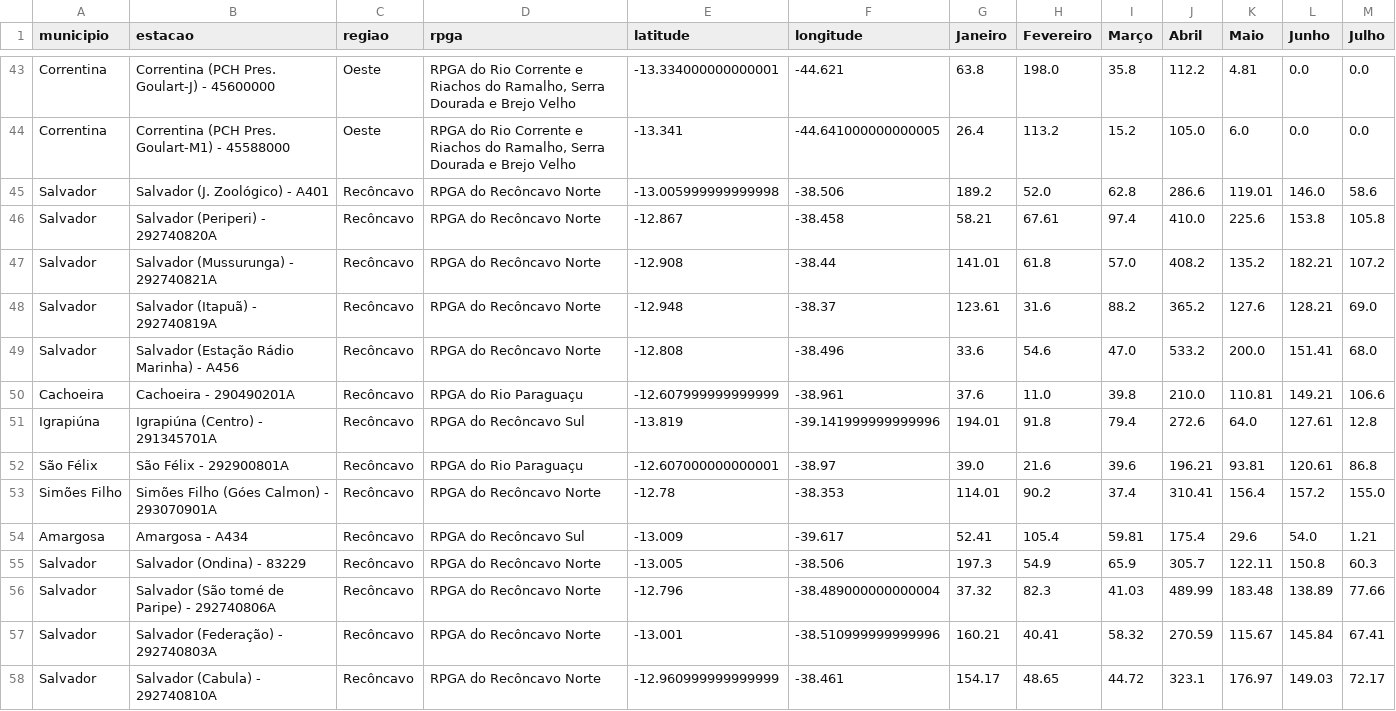
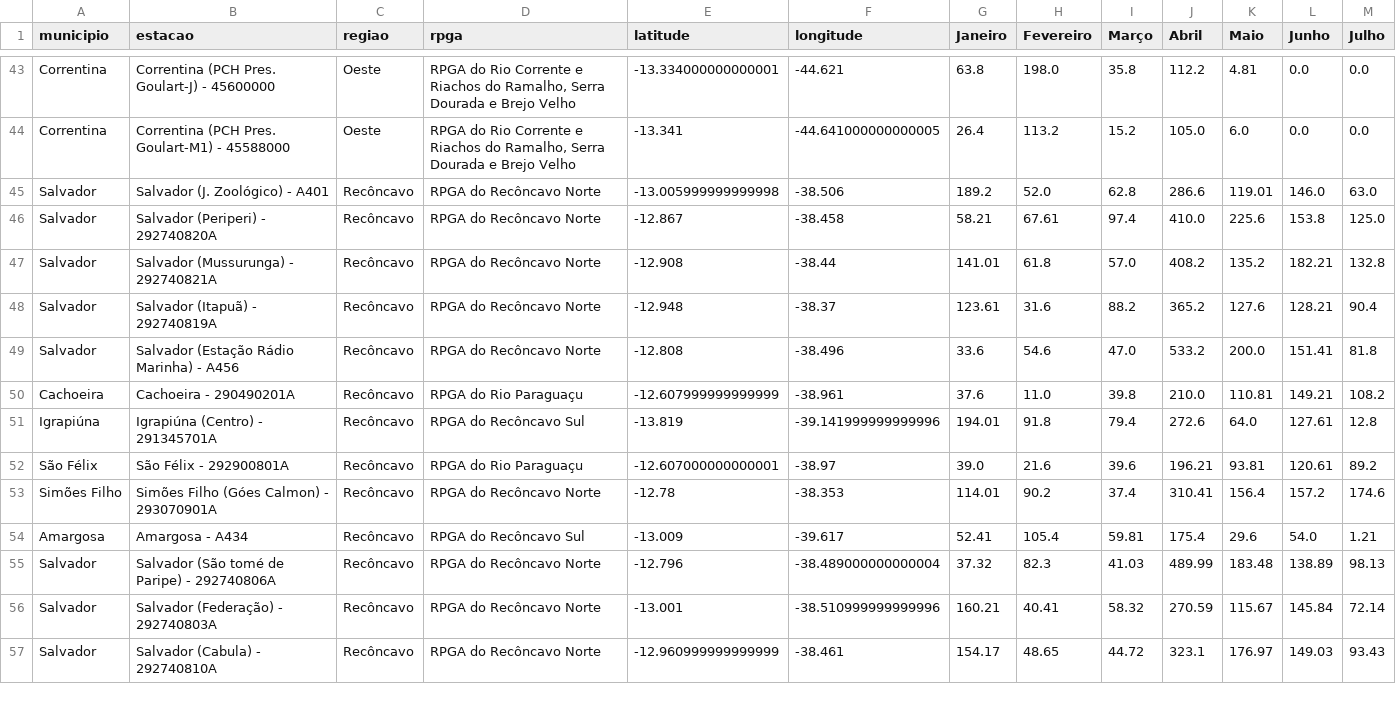
Before and after one commit to SantiagoAmaral/monitoramento1, a CSV file: dados/mensal/2021.csv, drawn as a sheet; only a part is shown, gaps mark what is left out; the diff covers the shown part only.

```diff
--- a/dados/mensal/2021.csv
+++ b/dados/mensal/2021.csv
@@ -44,15 +44,14 @@ Correntina,Correntina (PCH Pres. Goulart-J) - 45600000,Oeste,"RPGA do Rio Corren
 Correntina,Correntina (PCH Pres. Goulart-M1) - 45588000,Oeste,"RPGA do Rio Corrente e Riachos do Ramalho, Serra Dourada e Brejo Velho",-13.341,-44.641000000000005,26.4,113.2,15.2,105.0,6.0,0.0,0.0
-Salvador,Salvador (J. Zoológico) - A401,Recôncavo,RPGA do Recôncavo Norte,-13.005999999999998,-38.506,189.2,52.0,62.8,286.6,119.01,146.0,58.6
-Salvador,Salvador (Periperi) - 292740820A,Recôncavo,RPGA do Recôncavo Norte,-12.867,-38.458,58.21,67.61,97.4,410.0,225.6,153.8,105.8
-Salvador,Salvador (Mussurunga) - 292740821A,Recôncavo,RPGA do Recôncavo Norte,-12.908,-38.44,141.01,61.8,57.0,408.2,135.2,182.21,107.2
-Salvador,Salvador (Itapuã) - 292740819A,Recôncavo,RPGA do Recôncavo Norte,-12.948,-38.37,123.61,31.6,88.2,365.2,127.6,128.21,69.0
-Salvador,Salvador (Estação Rádio Marinha) - A456,Recôncavo,RPGA do Recôncavo Norte,-12.808,-38.496,33.6,54.6,47.0,533.2,200.0,151.41,68.0
-Cachoeira,Cachoeira - 290490201A,Recôncavo,RPGA do Rio Paraguaçu,-12.607999999999999,-38.961,37.6,11.0,39.8,210.0,110.81,149.21,106.6
+Salvador,Salvador (J. Zoológico) - A401,Recôncavo,RPGA do Recôncavo Norte,-13.005999999999998,-38.506,189.2,52.0,62.8,286.6,119.01,146.0,63.0
+Salvador,Salvador (Periperi) - 292740820A,Recôncavo,RPGA do Recôncavo Norte,-12.867,-38.458,58.21,67.61,97.4,410.0,225.6,153.8,125.0
+Salvador,Salvador (Mussurunga) - 292740821A,Recôncavo,RPGA do Recôncavo Norte,-12.908,-38.44,141.01,61.8,57.0,408.2,135.2,182.21,132.8
+Salvador,Salvador (Itapuã) - 292740819A,Recôncavo,RPGA do Recôncavo Norte,-12.948,-38.37,123.61,31.6,88.2,365.2,127.6,128.21,90.4
+Salvador,Salvador (Estação Rádio Marinha) - A456,Recôncavo,RPGA do Recôncavo Norte,-12.808,-38.496,33.6,54.6,47.0,533.2,200.0,151.41,81.8
+Cachoeira,Cachoeira - 290490201A,Recôncavo,RPGA do Rio Paraguaçu,-12.607999999999999,-38.961,37.6,11.0,39.8,210.0,110.81,149.21,108.2
 Igrapiúna,Igrapiúna (Centro) - 291345701A,Recôncavo,RPGA do Recôncavo Sul,-13.819,-39.141999999999996,194.01,91.8,79.4,272.6,64.0,127.61,12.8
-São Félix,São Félix - 292900801A,Recôncavo,RPGA do Rio Paraguaçu,-12.607000000000001,-38.97,39.0,21.6,39.6,196.21,93.81,120.61,86.8
-Simões Filho,Simões Filho (Góes Calmon) - 293070901A,Recôncavo,RPGA do Recôncavo Norte,-12.78,-38.353,114.01,90.2,37.4,310.41,156.4,157.2,155.0
+São Félix,São Félix - 292900801A,Recôncavo,RPGA do Rio Paraguaçu,-12.607000000000001,-38.97,39.0,21.6,39.6,196.21,93.81,120.61,89.2
+Simões Filho,Simões Filho (Góes Calmon) - 293070901A,Recôncavo,RPGA do Recôncavo Norte,-12.78,-38.353,114.01,90.2,37.4,310.41,156.4,157.2,174.6
 Amargosa,Amargosa - A434,Recôncavo,RPGA do Recôncavo Sul,-13.009,-39.617,52.41,105.4,59.81,175.4,29.6,54.0,1.21
-Salvador,Salvador (Ondina) - 83229,Recôncavo,RPGA do Recôncavo Norte,-13.005,-38.506,197.3,54.9,65.9,305.7,122.11,150.8,60.3
-Salvador,Salvador (São tomé de Paripe) - 292740806A,Recôncavo,RPGA do Recôncavo Norte,-12.796,-38.489000000000004,37.32,82.3,41.03,489.99,183.48,138.89,77.66
-Salvador,Salvador (Federação) - 292740803A,Recôncavo,RPGA do Recôncavo Norte,-13.001,-38.510999999999996,160.21,40.41,58.32,270.59,115.67,145.84,67.41
-Salvador,Salvador (Cabula) - 292740810A,Recôncavo,RPGA do Recôncavo Norte,-12.960999999999999,-38.461,154.17,48.65,44.72,323.1,176.97,149.03,72.17
+Salvador,Salvador (São tomé de Paripe) - 292740806A,Recôncavo,RPGA do Recôncavo Norte,-12.796,-38.489000000000004,37.32,82.3,41.03,489.99,183.48,138.89,98.13
+Salvador,Salvador (Federação) - 292740803A,Recôncavo,RPGA do Recôncavo Norte,-13.001,-38.510999999999996,160.21,40.41,58.32,270.59,115.67,145.84,72.14
+Salvador,Salvador (Cabula) - 292740810A,Recôncavo,RPGA do Recôncavo Norte,-12.960999999999999,-38.461,154.17,48.65,44.72,323.1,176.97,149.03,93.43
```
Also changed, not shown: 1 removed row and 30 edited cells elsewhere in this file, dados/diario/2021/Julho.csv, 3 other files.
